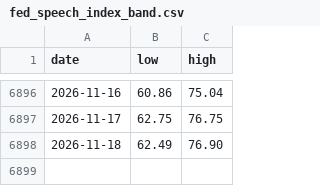
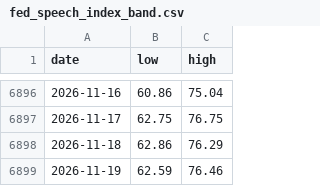
Before and after one commit to Mandamundi/central-bank-voter-index, a CSV file: fed_speech_index/output/fed_speech_index_band.csv, drawn as a sheet; only a part is shown, gaps mark what is left out.

```diff
--- a/fed_speech_index/output/fed_speech_index_band.csv
+++ b/fed_speech_index/output/fed_speech_index_band.csv
@@ -6897,2 +6897,3 @@ date,low,high
 2026-11-17,62.75,76.75
-2026-11-18,62.49,76.90
+2026-11-18,62.86,76.29
+2026-11-19,62.59,76.46
```
Also changed, not shown: fed_speech_index/data/voters.csv, fed_speech_index/output/fed_speech_disagreement.csv, 5 other files.
